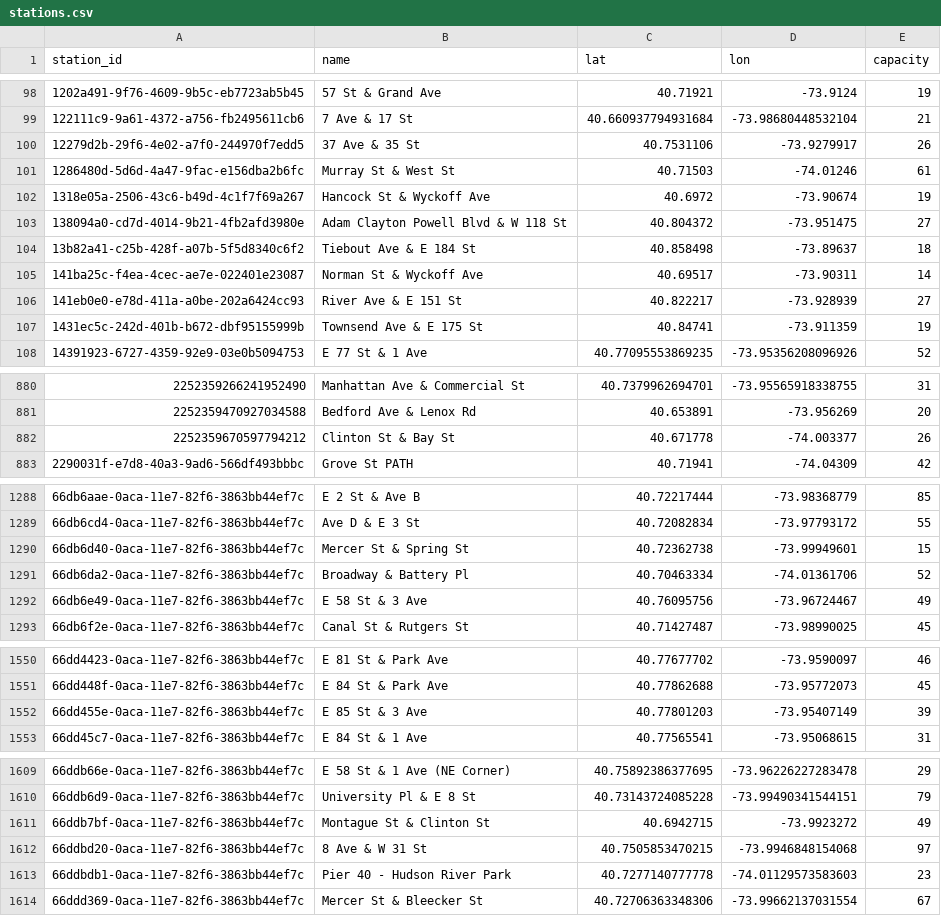
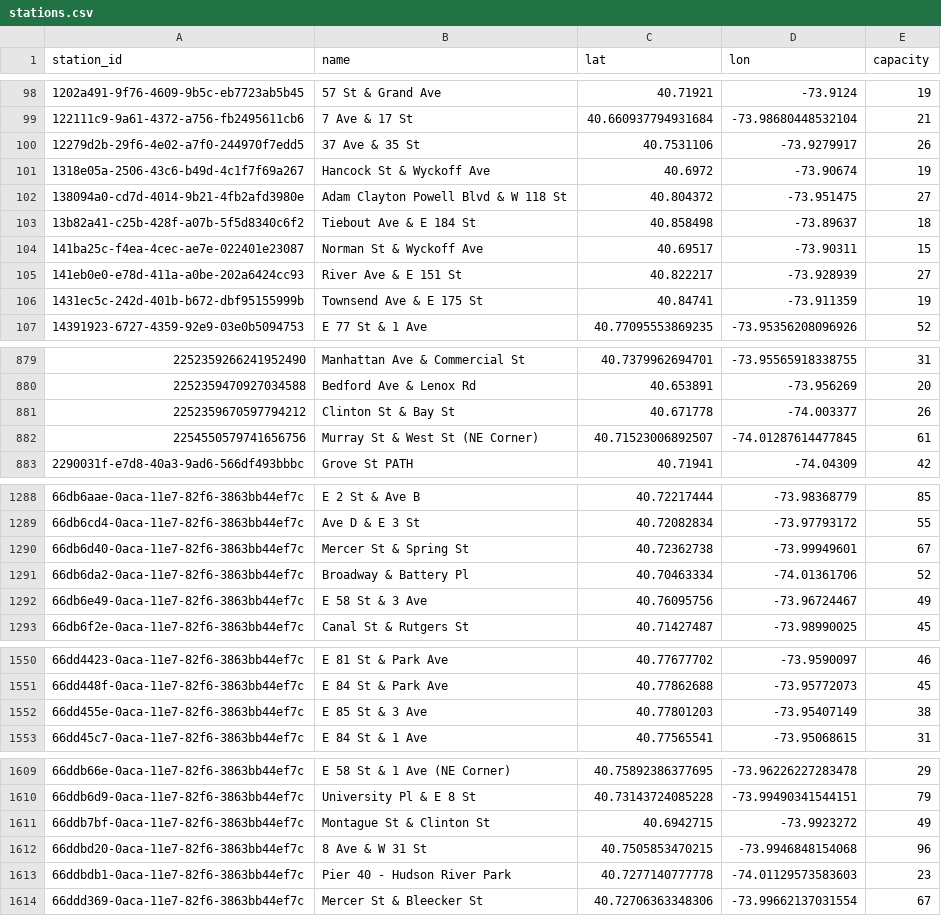
Before and after one commit to 1kbgz/crowdsource-datasets, a CSV file: bikeshare/citibike/stations.csv, drawn as a sheet; only a part is shown, gaps mark what is left out; the diff covers the shown part only.

Commit message:
chore: refresh datasets (2026-08-21)

```diff
--- a/bikeshare/citibike/stations.csv
+++ b/bikeshare/citibike/stations.csv
@@ -100,3 +100,2 @@ station_id,name,lat,lon,capacity
 12279d2b-29f6-4e02-a7f0-244970f7edd5,37 Ave & 35 St,40.7531106,-73.9279917,26
-1286480d-5d6d-4a47-9fac-e156dba2b6fc,Murray St & West St,40.71503,-74.01246,61
 1318e05a-2506-43c6-b49d-4c1f7f69a267,Hancock St & Wyckoff Ave,40.6972,-73.90674,19
@@ -104,3 +103,3 @@ station_id,name,lat,lon,capacity
 13b82a41-c25b-428f-a07b-5f5d8340c6f2,Tiebout Ave & E 184 St,40.858498,-73.89637,18
-141ba25c-f4ea-4cec-ae7e-022401e23087,Norman St & Wyckoff Ave,40.69517,-73.90311,14
+141ba25c-f4ea-4cec-ae7e-022401e23087,Norman St & Wyckoff Ave,40.69517,-73.90311,15
 141eb0e0-e78d-411a-a0be-202a6424cc93,River Ave & E 151 St,40.822217,-73.928939,27
@@ -882,2 +881,3 @@ station_id,name,lat,lon,capacity
 2252359670597794212,Clinton St & Bay St,40.671778,-74.003377,26
+2254550579741656756,Murray St & West St (NE Corner),40.71523006892507,-74.01287614477845,61
 2290031f-e7d8-40a3-9ad6-566df493bbbc,Grove St PATH,40.71941,-74.04309,42
@@ -1289,3 +1289,3 @@ station_id,name,lat,lon,capacity
 66db6cd4-0aca-11e7-82f6-3863bb44ef7c,Ave D & E 3 St,40.72082834,-73.97793172,55
-66db6d40-0aca-11e7-82f6-3863bb44ef7c,Mercer St & Spring St,40.72362738,-73.99949601,15
+66db6d40-0aca-11e7-82f6-3863bb44ef7c,Mercer St & Spring St,40.72362738,-73.99949601,67
 66db6da2-0aca-11e7-82f6-3863bb44ef7c,Broadway & Battery Pl,40.70463334,-74.01361706,52
@@ -1551,3 +1551,3 @@ station_id,name,lat,lon,capacity
 66dd448f-0aca-11e7-82f6-3863bb44ef7c,E 84 St & Park Ave,40.77862688,-73.95772073,45
-66dd455e-0aca-11e7-82f6-3863bb44ef7c,E 85 St & 3 Ave,40.77801203,-73.95407149,39
+66dd455e-0aca-11e7-82f6-3863bb44ef7c,E 85 St & 3 Ave,40.77801203,-73.95407149,38
 66dd45c7-0aca-11e7-82f6-3863bb44ef7c,E 84 St & 1 Ave,40.77565541,-73.95068615,31
@@ -1611,3 +1611,3 @@ station_id,name,lat,lon,capacity
 66ddb7bf-0aca-11e7-82f6-3863bb44ef7c,Montague St & Clinton St,40.6942715,-73.9923272,49
-66ddbd20-0aca-11e7-82f6-3863bb44ef7c,8 Ave & W 31 St,40.7505853470215,-73.9946848154068,97
+66ddbd20-0aca-11e7-82f6-3863bb44ef7c,8 Ave & W 31 St,40.7505853470215,-73.9946848154068,96
 66ddbdb1-0aca-11e7-82f6-3863bb44ef7c,Pier 40 - Hudson River Park,40.7277140777778,-74.01129573583603,23
```
Also changed, not shown: 1 edited cell elsewhere in this file.
